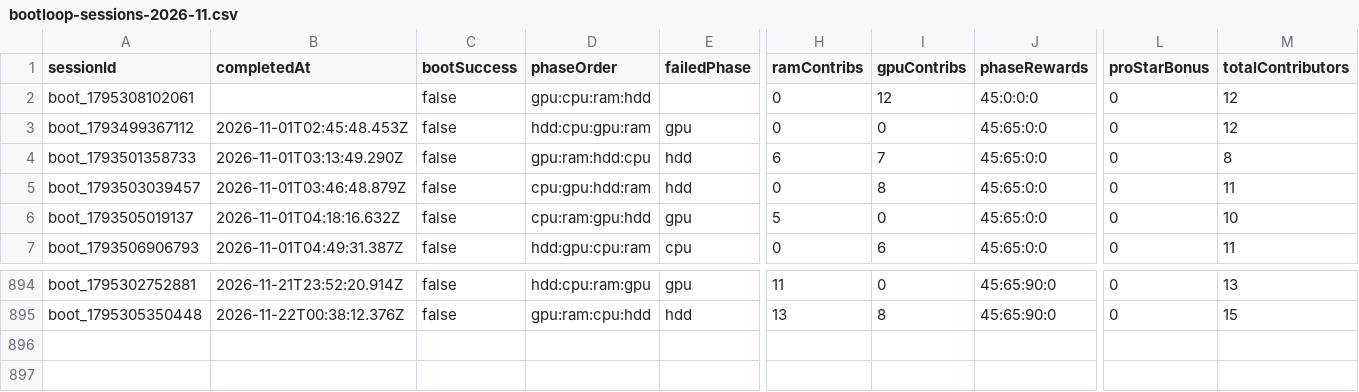
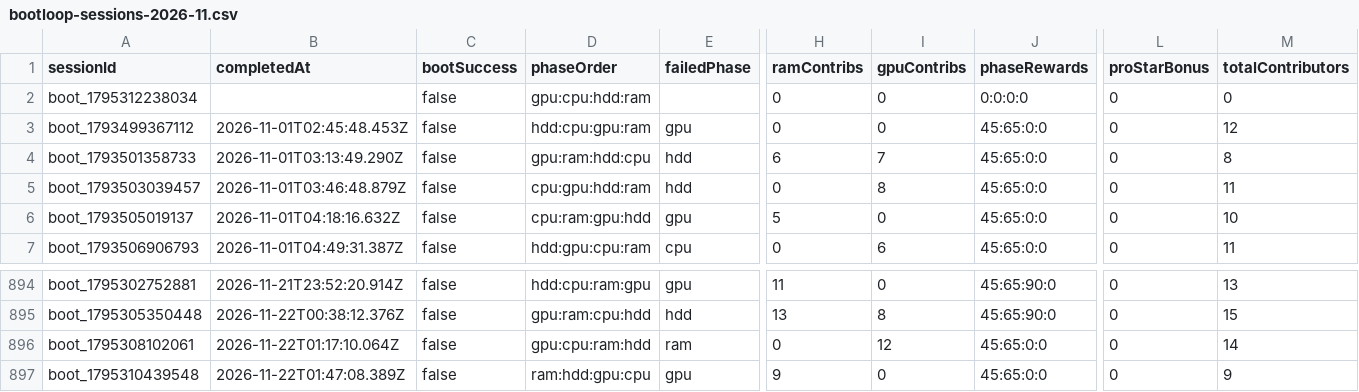
Before and after one commit to zosky/zoskyCube-archive, a CSV file: data/bootloop-sessions-2026-11.csv, drawn as a sheet; only a part is shown, gaps mark what is left out; rows hold the shown columns only; the diff names each change by its address in the sheet, - before the commit and + after, or states it on an @@ line.

```diff
--- a/data/bootloop-sessions-2026-11.csv
+++ b/data/bootloop-sessions-2026-11.csv
-A2 (sessionId): boot_1795308102061
+A2 (sessionId): boot_1795312238034
-D2 (phaseOrder): gpu:cpu:ram:hdd
+D2 (phaseOrder): gpu:cpu:hdd:ram
-I2 (gpuContribs): 12
+I2 (gpuContribs): 0
-J2 (phaseRewards): 45:0:0:0
+J2 (phaseRewards): 0:0:0:0
-M2 (totalContributors): 12
+M2 (totalContributors): 0
+row 896: boot_1795308102061 | 2026-11-22T01:17:10.064Z | false | gpu:cpu:ram:hdd | ram | 0 | 12 | 45:65:0:0 | 0 | 14
+row 897: boot_1795310439548 | 2026-11-22T01:47:08.389Z | false | ram:hdd:gpu:cpu | gpu | 9 | 0 | 45:65:0:0 | 0 | 9
```
Also changed, not shown: data/bootloop-handouts-2026-11.csv, data/gauntlet-votes-2026-11.csv, 3 other files.
